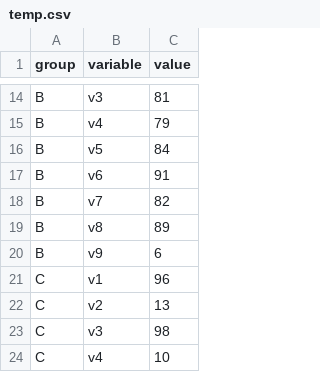
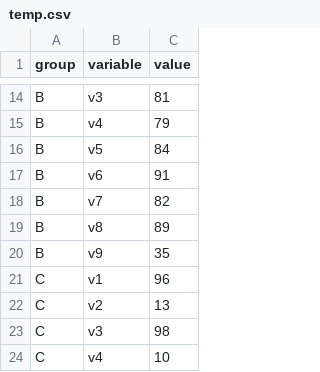
Before and after one commit to daviddodda1/WordCounterJs, a CSV file: temp.csv, drawn as a sheet; only a part is shown, gaps mark what is left out.

Commit message:
Update temp.csv

```diff
--- a/temp.csv
+++ b/temp.csv
@@ -19,3 +19,3 @@ B,v7,82
 B,v8,89
-B,v9,6
+B,v9,35
 C,v1,96
```
